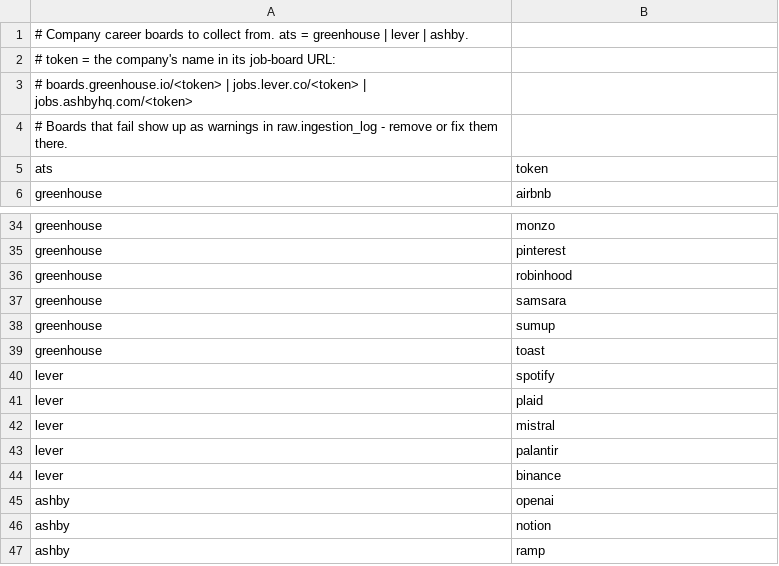
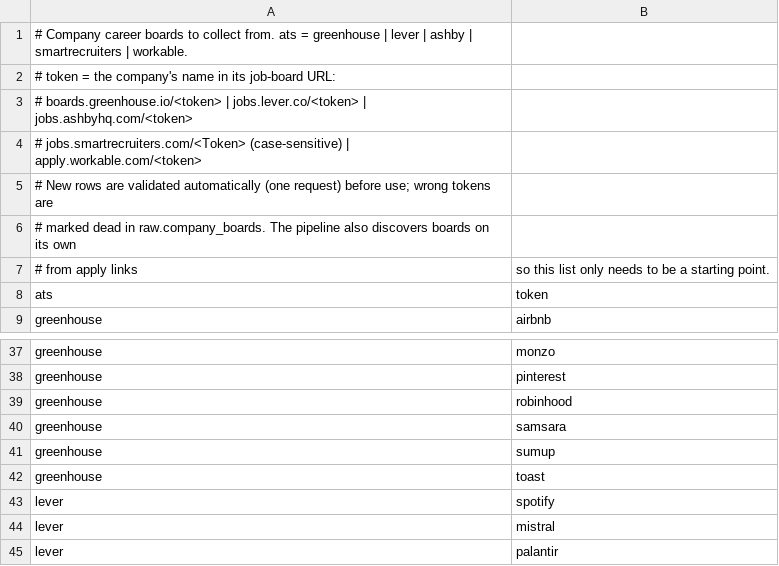
Before and after one commit to moamenmoussa172/job-market-radar, a CSV file: dags/jobradar/company_boards.csv, drawn as a sheet; only a part is shown, gaps mark what is left out; the shorter side is filled out with more unchanged rows; the diff covers the shown part only.

Commit message:
Add SmartRecruiters and Workable to the self-expanding registry

```diff
--- a/dags/jobradar/company_boards.csv
+++ b/dags/jobradar/company_boards.csv
@@ -1,5 +1,8 @@
-# Company career boards to collect from. ats = greenhouse | lever | ashby.
+# Company career boards to collect from. ats = greenhouse | lever | ashby | smartrecruiters | workable.
 # token = the company's name in its job-board URL:
 #   boards.greenhouse.io/<token> | jobs.lever.co/<token> | jobs.ashbyhq.com/<token>
-# Boards that fail show up as warnings in raw.ingestion_log - remove or fix them there.
+#   jobs.smartrecruiters.com/<Token> (case-sensitive) | apply.workable.com/<token>
+# New rows are validated automatically (one request) before use; wrong tokens are
+# marked dead in raw.company_boards. The pipeline also discovers boards on its own
+# from apply links, so this list only needs to be a starting point.
 ats,token
@@ -40,3 +43,2 @@ greenhouse,toast
 lever,spotify
-lever,plaid
 lever,mistral
```
Also changed, not shown: 31 added rows elsewhere in this file, 21 other files.
